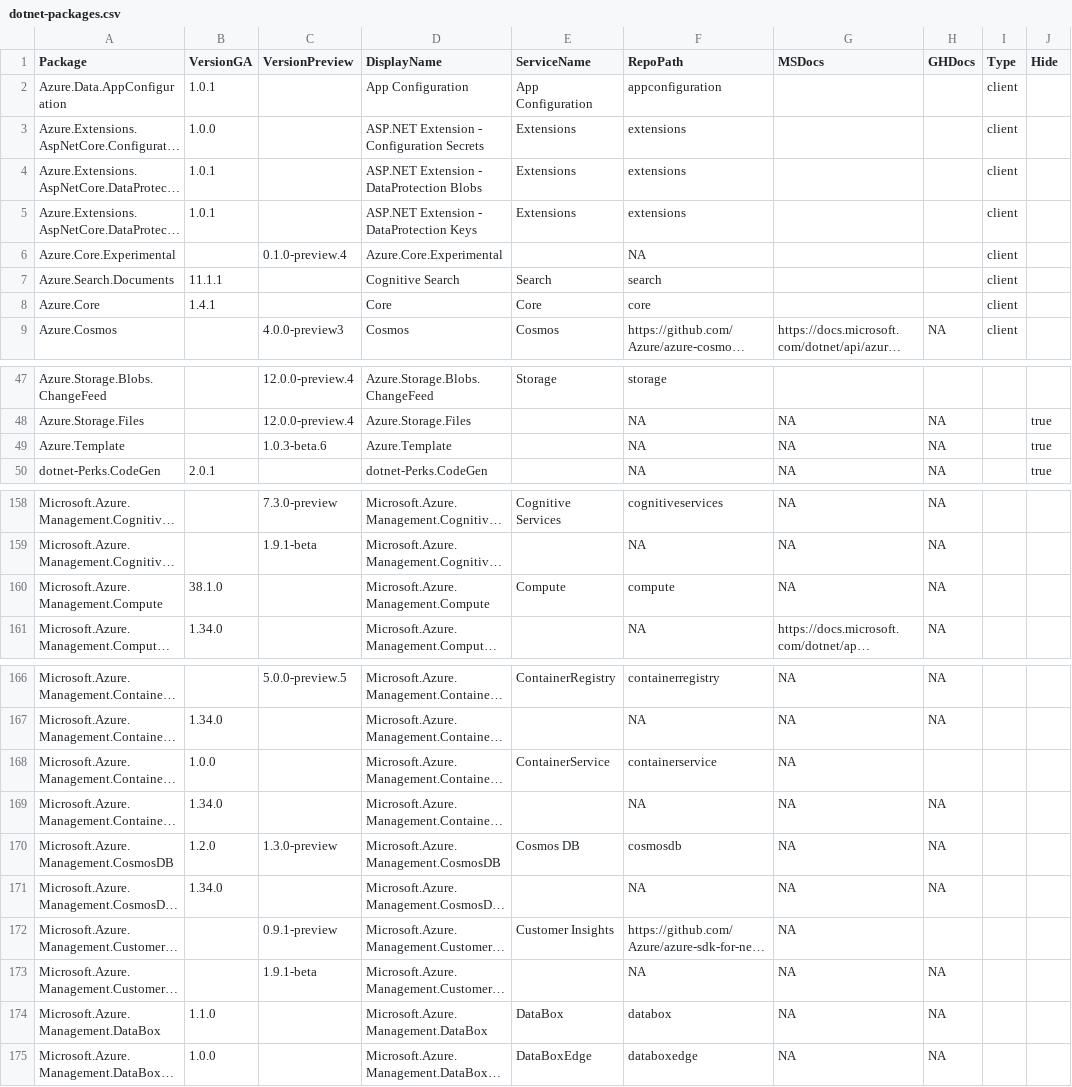
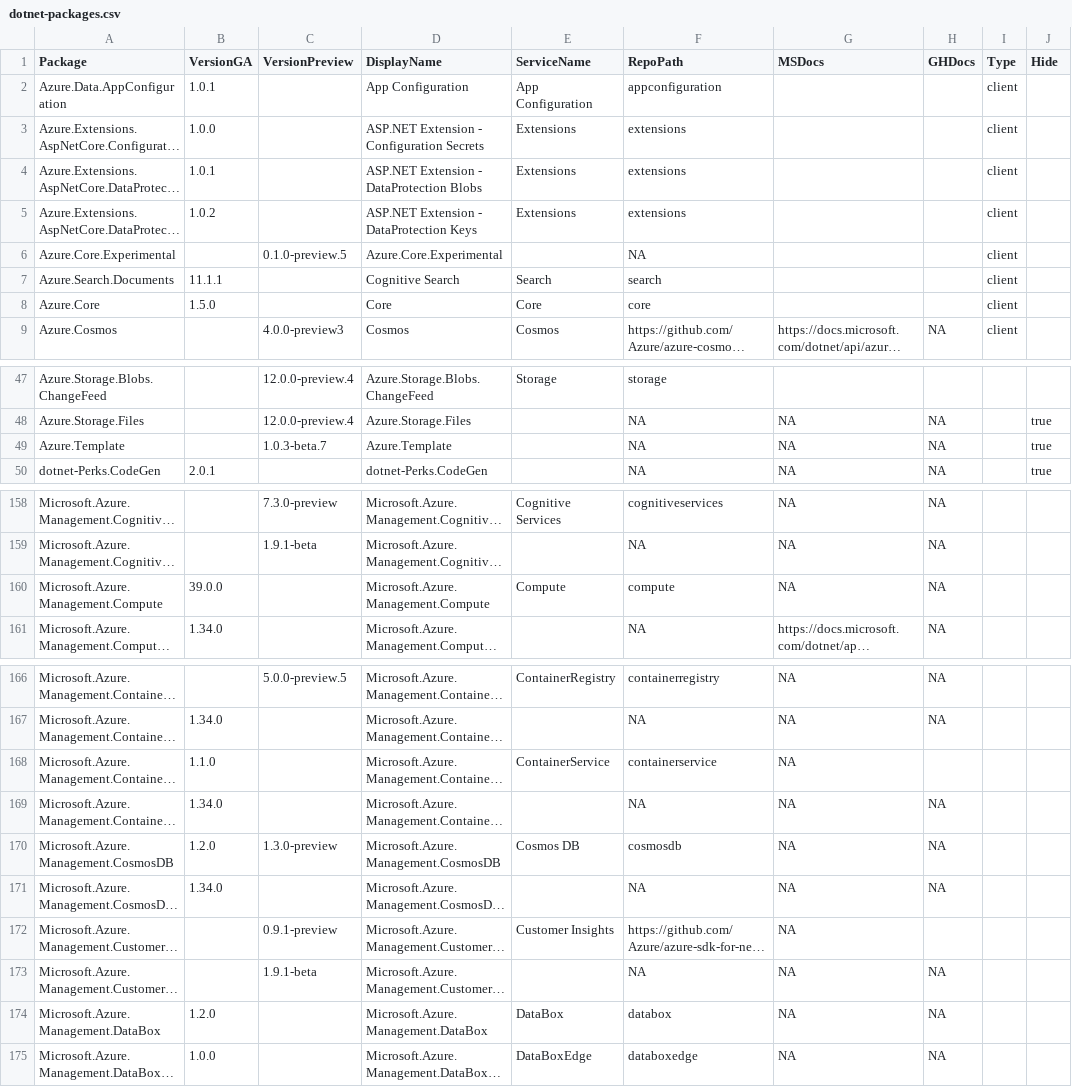
Before and after one commit to Azure/azure-sdk, a CSV file: _data/releases/latest/dotnet-packages.csv, drawn as a sheet; only a part is shown, gaps mark what is left out; long unchanged cells end in …; the diff covers the shown part only; the diff names each change by its address in the sheet, - before the commit and + after, or states it on an @@ line.

```diff
--- a/_data/releases/latest/dotnet-packages.csv
+++ b/_data/releases/latest/dotnet-packages.csv
-B5 (VersionGA): 1.0.1
+B5 (VersionGA): 1.0.2
-C6 (VersionPreview): 0.1.0-preview.4
+C6 (VersionPreview): 0.1.0-preview.5
-B8 (VersionGA): 1.4.1
+B8 (VersionGA): 1.5.0
-C49 (VersionPreview): 1.0.3-beta.6
+C49 (VersionPreview): 1.0.3-beta.7
-B160 (VersionGA): 38.1.0
+B160 (VersionGA): 39.0.0
-B168 (VersionGA): 1.0.0
+B168 (VersionGA): 1.1.0
-B174 (VersionGA): 1.1.0
+B174 (VersionGA): 1.2.0
```
Also changed, not shown: 2 edited cells elsewhere in this file, _data/releases/latest/java-packages.csv, 2 other files.
